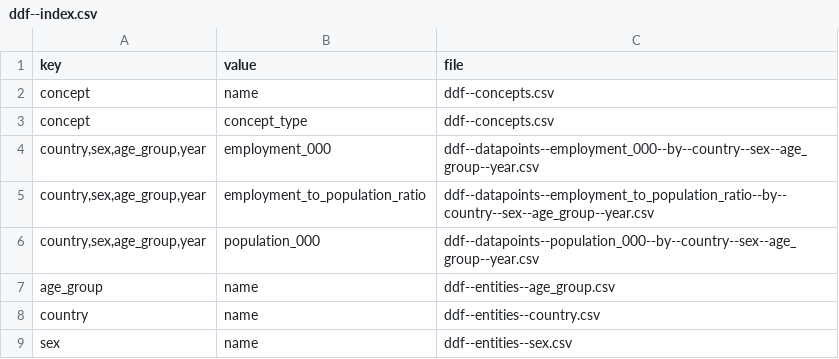
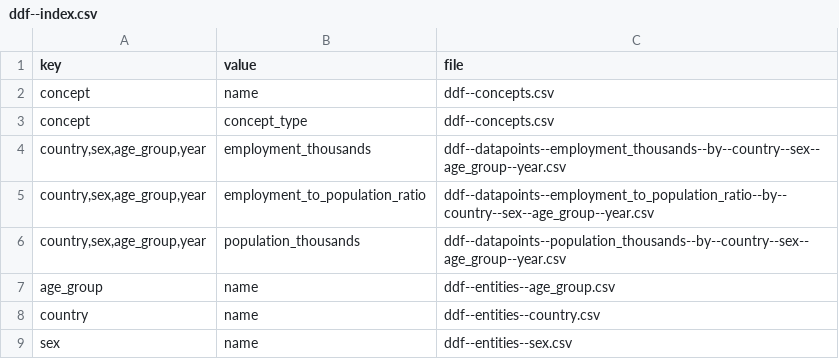
Before and after one commit to semio/ddf--ilo--kilm_employment_pop, a CSV file: ddf--index.csv, drawn as a sheet.

```diff
--- a/ddf--index.csv
+++ b/ddf--index.csv
@@ -3,5 +3,5 @@ concept,name,ddf--concepts.csv
 concept,concept_type,ddf--concepts.csv
-"country,sex,age_group,year",employment_000,ddf--datapoints--employment_000--by--country--sex--age_group--year.csv
+"country,sex,age_group,year",employment_thousands,ddf--datapoints--employment_thousands--by--country--sex--age_group--year.csv
 "country,sex,age_group,year",employment_to_population_ratio,ddf--datapoints--employment_to_population_ratio--by--country--sex--age_group--year.csv
-"country,sex,age_group,year",population_000,ddf--datapoints--population_000--by--country--sex--age_group--year.csv
+"country,sex,age_group,year",population_thousands,ddf--datapoints--population_thousands--by--country--sex--age_group--year.csv
 age_group,name,ddf--entities--age_group.csv
```
Also changed, not shown: ddf--concepts.csv, 5 other files.
